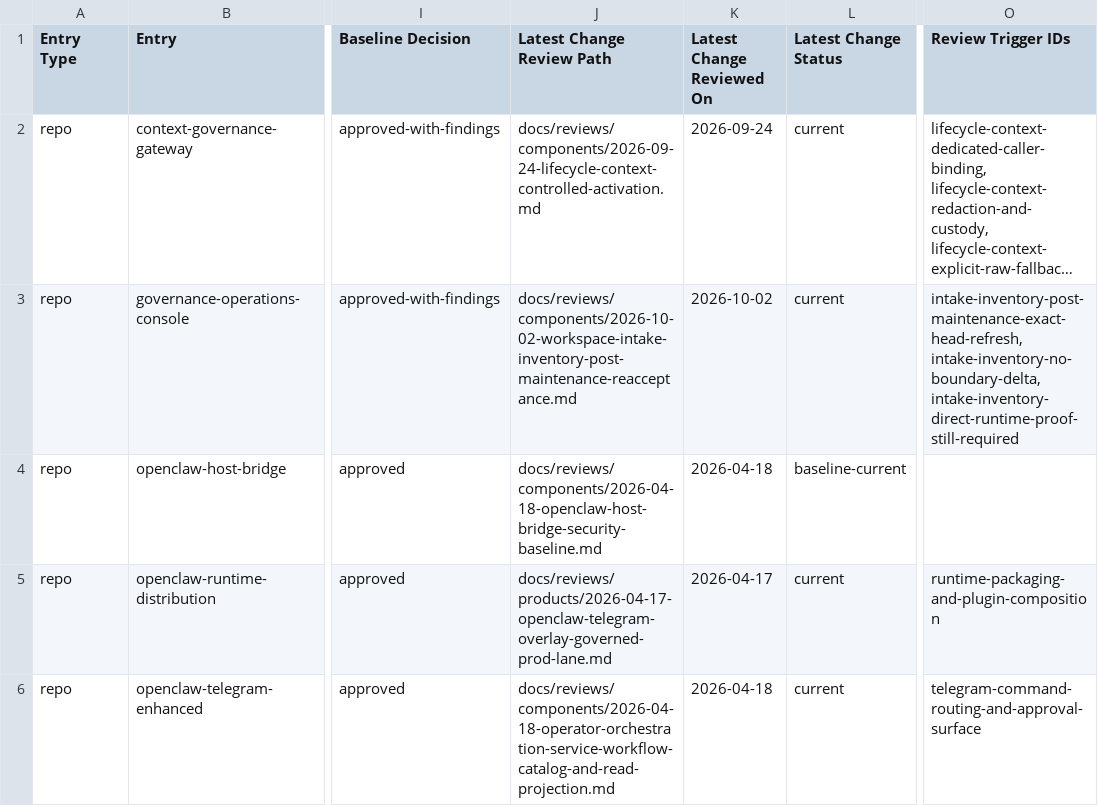
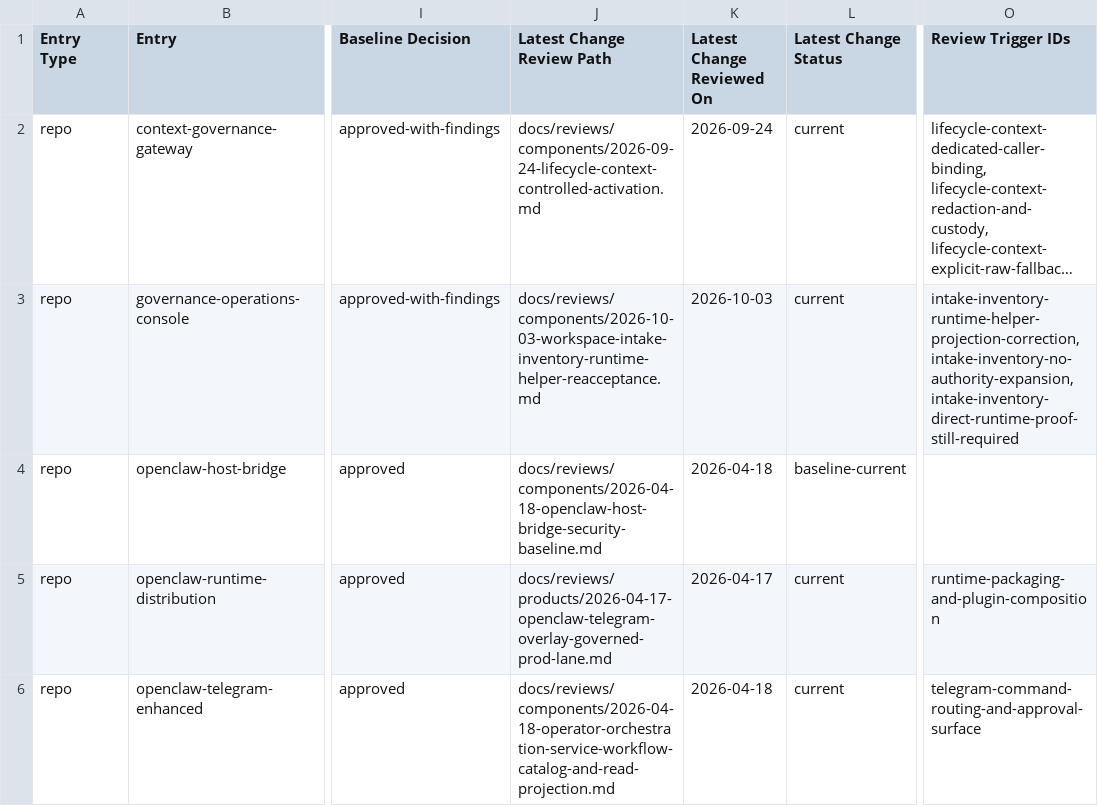
Before and after one commit to mfshaf7/security-architecture, a CSV file: registers/csv/review-inventory.csv, drawn as a sheet; only a part is shown, gaps mark what is left out; long unchanged cells end in …; the diff covers the shown part only; the diff names each change by its address in the sheet, - before the commit and + after, or states it on an @@ line.

```diff
--- a/registers/csv/review-inventory.csv
+++ b/registers/csv/review-inventory.csv
-J3 (Latest Change Review Path): docs/reviews/components/2026-10-02-workspace-intake-inventory-post-maintenance-reacceptance.md
+J3 (Latest Change Review Path): docs/reviews/components/2026-10-03-workspace-intake-inventory-runtime-helper-reacceptance.md
-K3 (Latest Change Reviewed On): 2026-10-02
+K3 (Latest Change Reviewed On): 2026-10-03
-O3 (Review Trigger IDs): intake-inventory-post-maintenance-exact-head-refresh, intake-inventory-no-boundary-delta, intake-inventory-direct-runtime-proof-still-required
+O3 (Review Trigger IDs): intake-inventory-runtime-helper-projection-correction, intake-inventory-no-authority-expansion, intake-inventory-direct-runtime-proof-still-required
```
Also changed, not shown: 13 edited cells elsewhere in this file, 4 other files.
